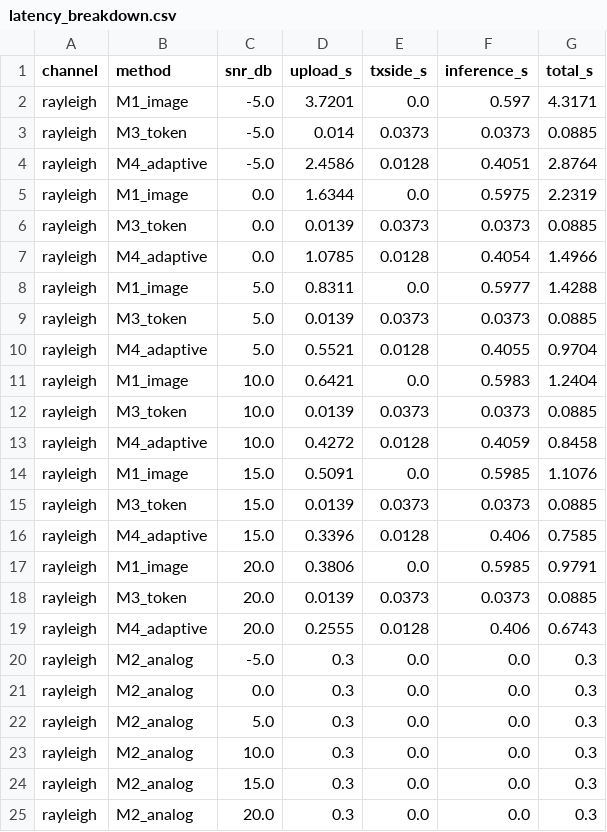
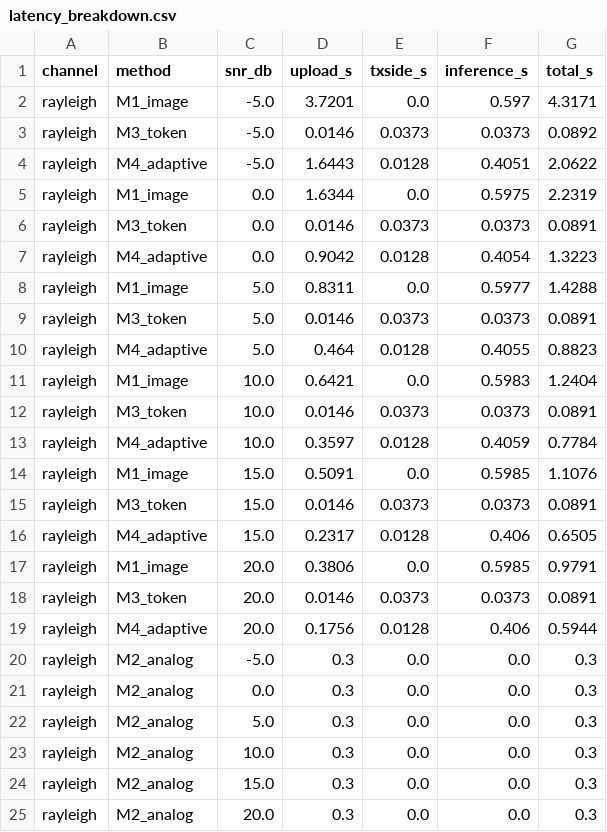
Before and after one commit to qiankun-phd/uav-vqa-semantic-rl, a CSV file: outputs/reports/latency_breakdown.csv, drawn as a sheet; only a part is shown.

```diff
--- a/outputs/reports/latency_breakdown.csv
+++ b/outputs/reports/latency_breakdown.csv
@@ -2,19 +2,19 @@ channel,method,snr_db,upload_s,txside_s,inference_s,total_s
 rayleigh,M1_image,-5.0,3.7201,0.0,0.597,4.3171
-rayleigh,M3_token,-5.0,0.014,0.0373,0.0373,0.0885
-rayleigh,M4_adaptive,-5.0,2.4586,0.0128,0.4051,2.8764
+rayleigh,M3_token,-5.0,0.0146,0.0373,0.0373,0.0892
+rayleigh,M4_adaptive,-5.0,1.6443,0.0128,0.4051,2.0622
 rayleigh,M1_image,0.0,1.6344,0.0,0.5975,2.2319
-rayleigh,M3_token,0.0,0.0139,0.0373,0.0373,0.0885
-rayleigh,M4_adaptive,0.0,1.0785,0.0128,0.4054,1.4966
+rayleigh,M3_token,0.0,0.0146,0.0373,0.0373,0.0891
+rayleigh,M4_adaptive,0.0,0.9042,0.0128,0.4054,1.3223
 rayleigh,M1_image,5.0,0.8311,0.0,0.5977,1.4288
-rayleigh,M3_token,5.0,0.0139,0.0373,0.0373,0.0885
-rayleigh,M4_adaptive,5.0,0.5521,0.0128,0.4055,0.9704
+rayleigh,M3_token,5.0,0.0146,0.0373,0.0373,0.0891
+rayleigh,M4_adaptive,5.0,0.464,0.0128,0.4055,0.8823
 rayleigh,M1_image,10.0,0.6421,0.0,0.5983,1.2404
-rayleigh,M3_token,10.0,0.0139,0.0373,0.0373,0.0885
-rayleigh,M4_adaptive,10.0,0.4272,0.0128,0.4059,0.8458
+rayleigh,M3_token,10.0,0.0146,0.0373,0.0373,0.0891
+rayleigh,M4_adaptive,10.0,0.3597,0.0128,0.4059,0.7784
 rayleigh,M1_image,15.0,0.5091,0.0,0.5985,1.1076
-rayleigh,M3_token,15.0,0.0139,0.0373,0.0373,0.0885
-rayleigh,M4_adaptive,15.0,0.3396,0.0128,0.406,0.7585
+rayleigh,M3_token,15.0,0.0146,0.0373,0.0373,0.0891
+rayleigh,M4_adaptive,15.0,0.2317,0.0128,0.406,0.6505
 rayleigh,M1_image,20.0,0.3806,0.0,0.5985,0.9791
-rayleigh,M3_token,20.0,0.0139,0.0373,0.0373,0.0885
-rayleigh,M4_adaptive,20.0,0.2555,0.0128,0.406,0.6743
+rayleigh,M3_token,20.0,0.0146,0.0373,0.0373,0.0891
+rayleigh,M4_adaptive,20.0,0.1756,0.0128,0.406,0.5944
 rayleigh,M2_analog,-5.0,0.3,0.0,0.0,0.3
```
Also changed, not shown: outputs/reports/latency_breakdown_3ch.csv, 27 other files.
